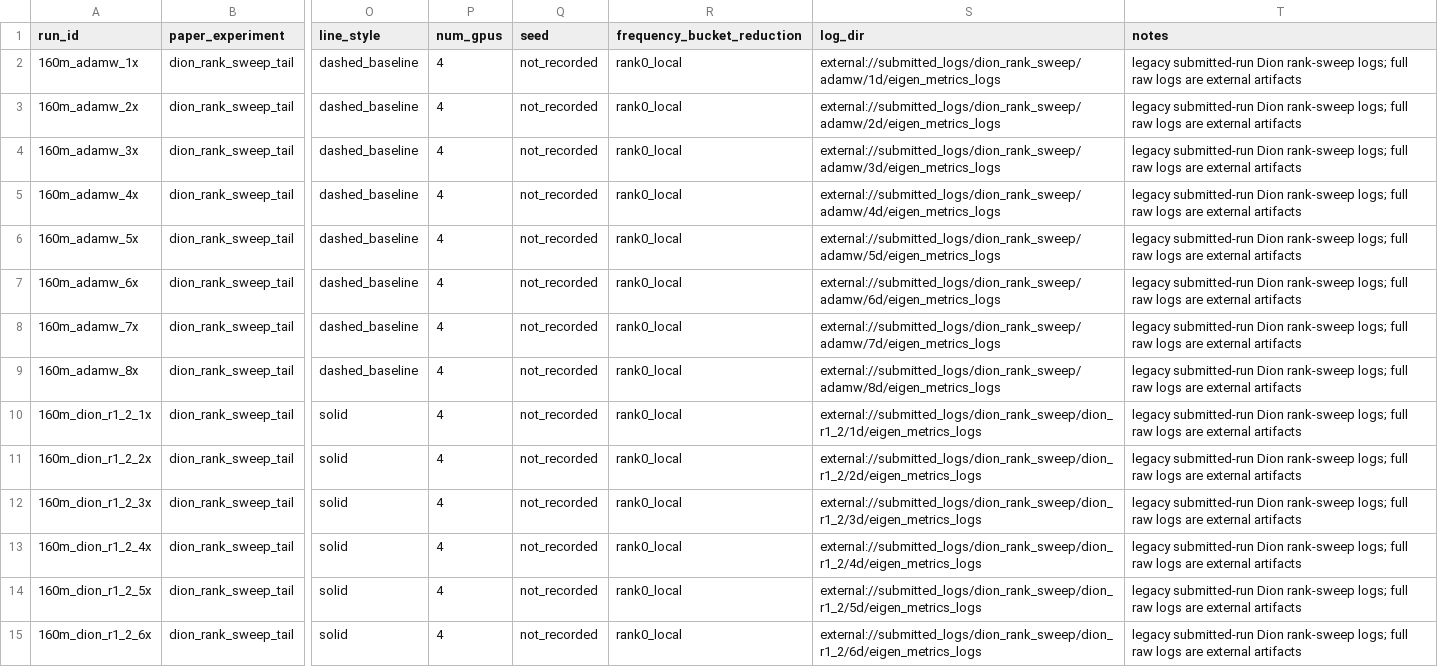
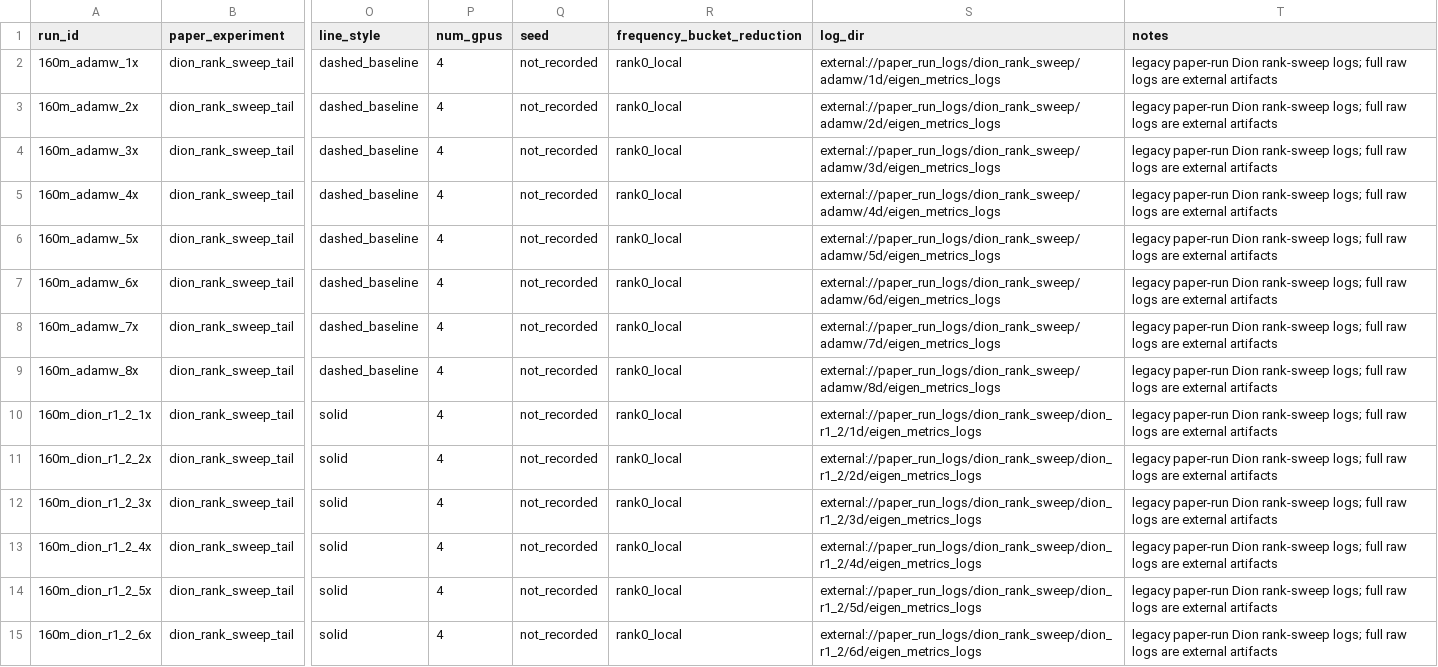
Before and after one commit to optimizer-scaling-laws/spectral-scaling-laws, a CSV file: results/processed/dion_rank_sweep_run_metadata.csv, drawn as a sheet; only a part is shown, gaps mark what is left out; the diff covers the shown part only; the diff names each change by its address in the sheet, - before the commit and + after, or states it on an @@ line.

```diff
--- a/results/processed/dion_rank_sweep_run_metadata.csv
+++ b/results/processed/dion_rank_sweep_run_metadata.csv
-S2 (log_dir): external://submitted_logs/dion_rank_sweep/adamw/1d/eigen_metrics_logs
+S2 (log_dir): external://paper_run_logs/dion_rank_sweep/adamw/1d/eigen_metrics_logs
-T2:T15 (notes): legacy submitted-run Dion rank-sweep…
+T2:T15 (notes): legacy paper-run Dion rank-sweep…
-S3 (log_dir): external://submitted_logs/dion_rank_sweep/adamw/2d/eigen_metrics_logs
+S3 (log_dir): external://paper_run_logs/dion_rank_sweep/adamw/2d/eigen_metrics_logs
-S4 (log_dir): external://submitted_logs/dion_rank_sweep/adamw/3d/eigen_metrics_logs
+S4 (log_dir): external://paper_run_logs/dion_rank_sweep/adamw/3d/eigen_metrics_logs
-S5 (log_dir): external://submitted_logs/dion_rank_sweep/adamw/4d/eigen_metrics_logs
+S5 (log_dir): external://paper_run_logs/dion_rank_sweep/adamw/4d/eigen_metrics_logs
-S6 (log_dir): external://submitted_logs/dion_rank_sweep/adamw/5d/eigen_metrics_logs
+S6 (log_dir): external://paper_run_logs/dion_rank_sweep/adamw/5d/eigen_metrics_logs
-S7 (log_dir): external://submitted_logs/dion_rank_sweep/adamw/6d/eigen_metrics_logs
+S7 (log_dir): external://paper_run_logs/dion_rank_sweep/adamw/6d/eigen_metrics_logs
-S8 (log_dir): external://submitted_logs/dion_rank_sweep/adamw/7d/eigen_metrics_logs
+S8 (log_dir): external://paper_run_logs/dion_rank_sweep/adamw/7d/eigen_metrics_logs
-S9 (log_dir): external://submitted_logs/dion_rank_sweep/adamw/8d/eigen_metrics_logs
+S9 (log_dir): external://paper_run_logs/dion_rank_sweep/adamw/8d/eigen_metrics_logs
-S10 (log_dir): external://submitted_logs/dion_rank_sweep/dion_r1_2/1d/eigen_metrics_logs
+S10 (log_dir): external://paper_run_logs/dion_rank_sweep/dion_r1_2/1d/eigen_metrics_logs
-S11 (log_dir): external://submitted_logs/dion_rank_sweep/dion_r1_2/2d/eigen_metrics_logs
+S11 (log_dir): external://paper_run_logs/dion_rank_sweep/dion_r1_2/2d/eigen_metrics_logs
-S12 (log_dir): external://submitted_logs/dion_rank_sweep/dion_r1_2/3d/eigen_metrics_logs
+S12 (log_dir): external://paper_run_logs/dion_rank_sweep/dion_r1_2/3d/eigen_metrics_logs
-S13 (log_dir): external://submitted_logs/dion_rank_sweep/dion_r1_2/4d/eigen_metrics_logs
+S13 (log_dir): external://paper_run_logs/dion_rank_sweep/dion_r1_2/4d/eigen_metrics_logs
-S14 (log_dir): external://submitted_logs/dion_rank_sweep/dion_r1_2/5d/eigen_metrics_logs
+S14 (log_dir): external://paper_run_logs/dion_rank_sweep/dion_r1_2/5d/eigen_metrics_logs
-S15 (log_dir): external://submitted_logs/dion_rank_sweep/dion_r1_2/6d/eigen_metrics_logs
+S15 (log_dir): external://paper_run_logs/dion_rank_sweep/dion_r1_2/6d/eigen_metrics_logs
```
Also changed, not shown: 52 edited cells elsewhere in this file, results/processed/matched_loss_run_metadata.csv, results/processed/run_metadata.csv, 43 other files.
